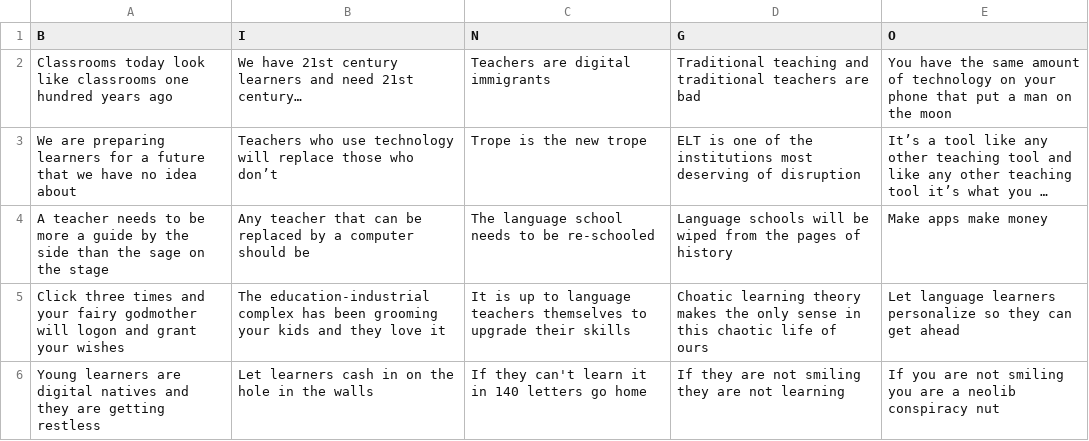
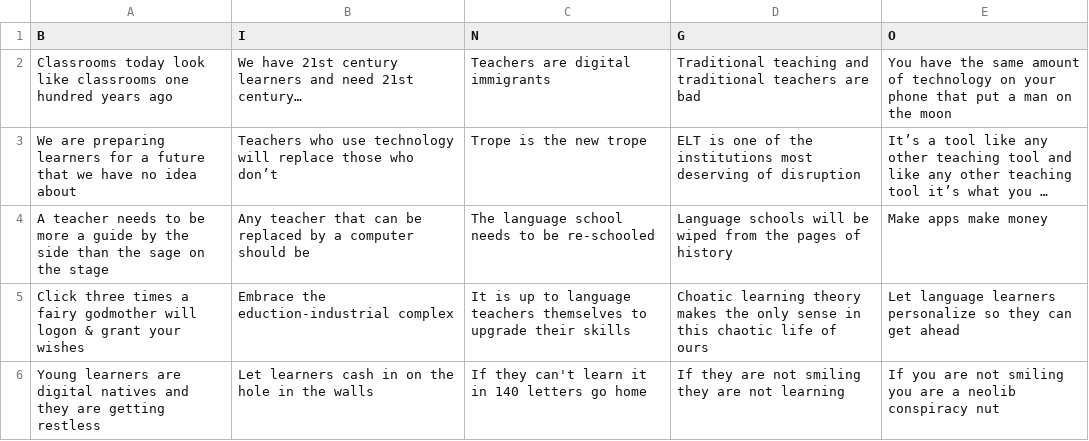
Before and after one commit to muranava/bingo, a CSV file: live_files/data/bingo.csv, drawn as a sheet; long unchanged cells end in …; the diff names each change by its address in the sheet, - before the commit and + after, or states it on an @@ line.

Commit message:
Update bingo.csv

```diff
--- a/live_files/data/bingo.csv
+++ b/live_files/data/bingo.csv
-A5 (B): …three times and your fairy godmother will logon and grant your…
+A5 (B): …three times a fairy godmother will logon & grant your…
-B5 (I): The education-industrial complex has been grooming your kids and they love it
+B5 (I): Embrace the eduction-industrial complex
```
